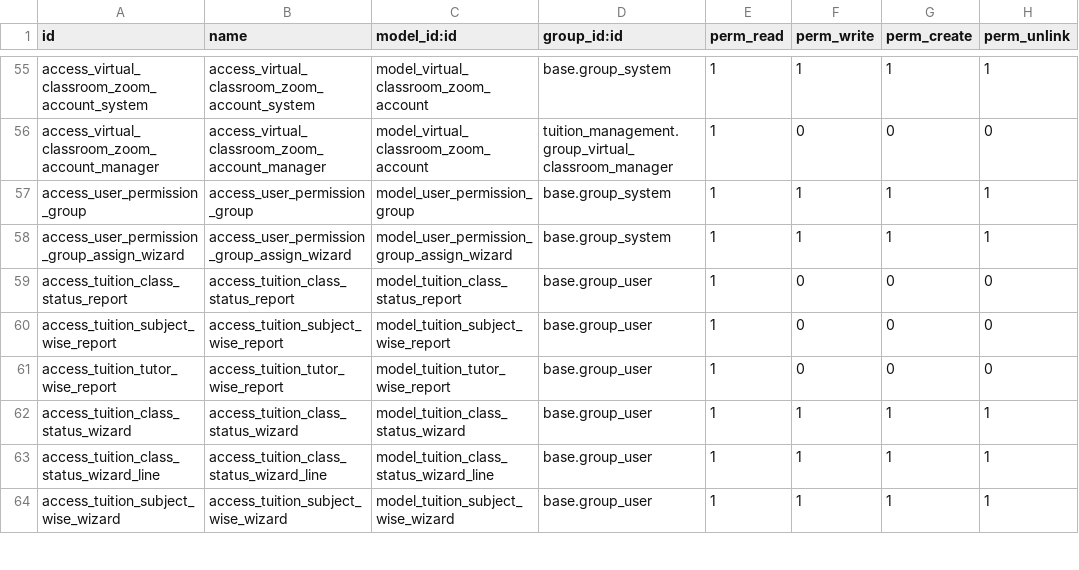
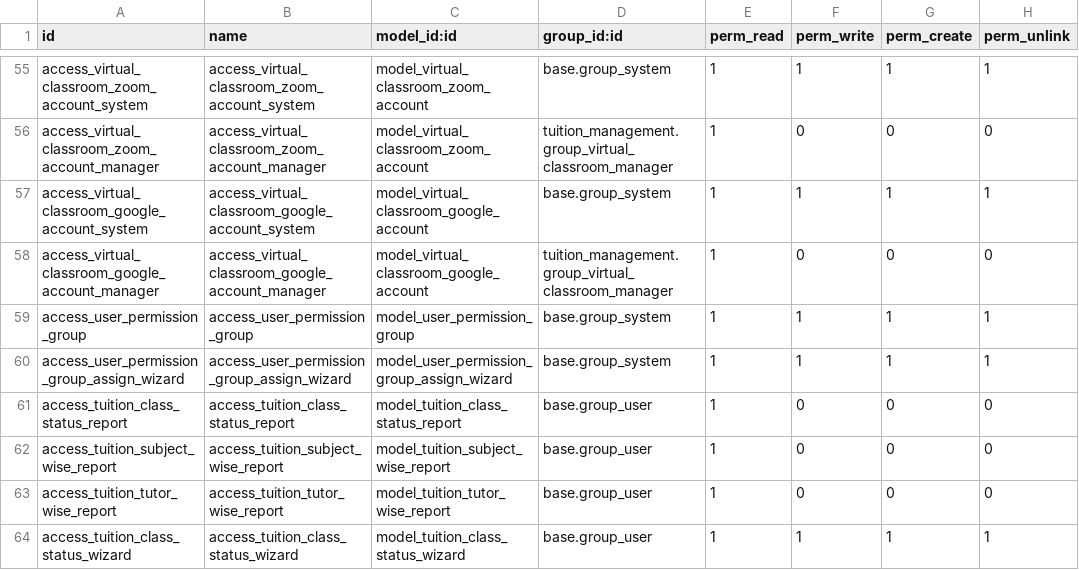
Before and after one commit to catchtommy/odoo-community, a CSV file: addons/tuition_management/security/ir.model.access.csv, drawn as a sheet; only a part is shown, gaps mark what is left out; the shorter side is filled out with more unchanged rows.

Commit message:
google meeting configured

```diff
--- a/addons/tuition_management/security/ir.model.access.csv
+++ b/addons/tuition_management/security/ir.model.access.csv
@@ -56,2 +56,4 @@ access_virtual_classroom_zoom_account_system,access_virtual_classroom_zoom_accou
 access_virtual_classroom_zoom_account_manager,access_virtual_classroom_zoom_account_manager,model_virtual_classroom_zoom_account,tuition_management.group_virtual_classroom_manager,1,0,0,0
+access_virtual_classroom_google_account_system,access_virtual_classroom_google_account_system,model_virtual_classroom_google_account,base.group_system,1,1,1,1
+access_virtual_classroom_google_account_manager,access_virtual_classroom_google_account_manager,model_virtual_classroom_google_account,tuition_management.group_virtual_classroom_manager,1,0,0,0
 access_user_permission_group,access_user_permission_group,model_user_permission_group,base.group_system,1,1,1,1
```
Also changed, not shown: 13 other files.
